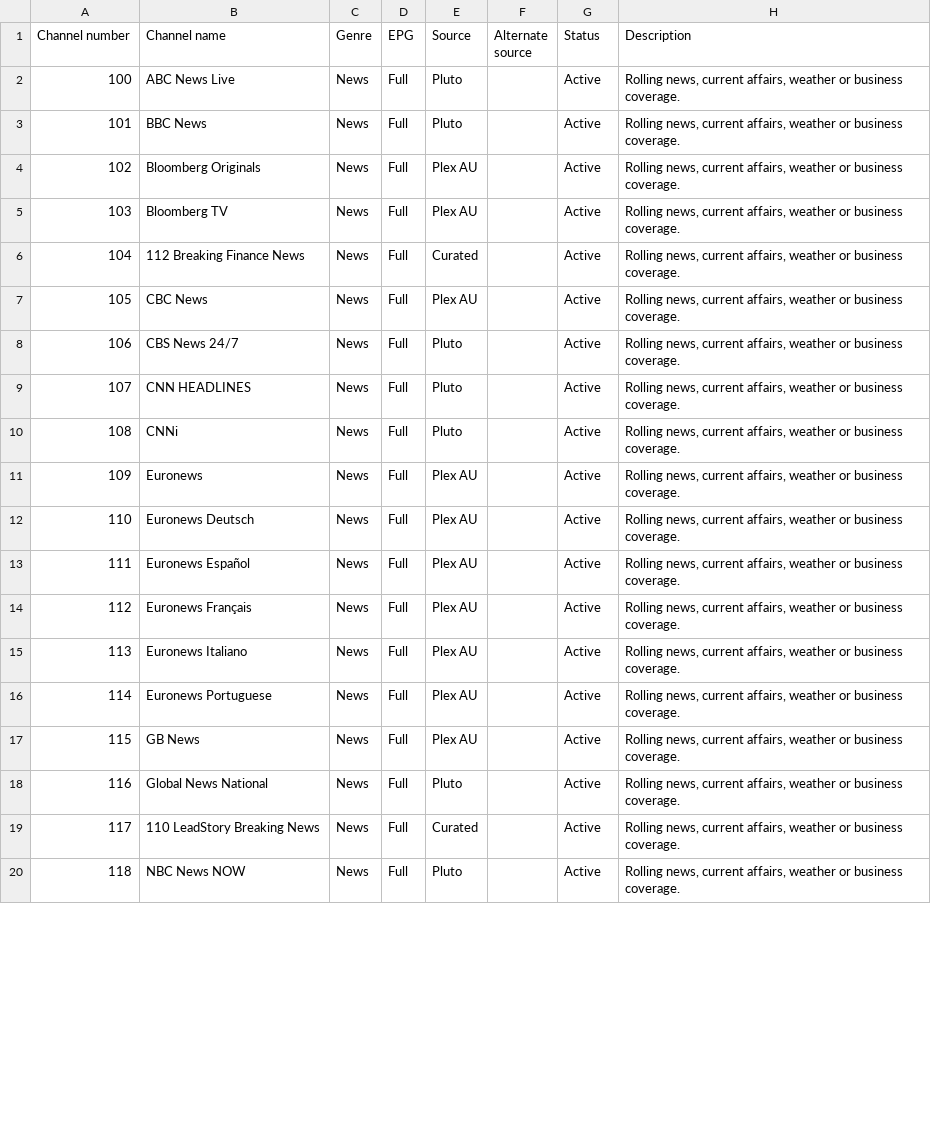
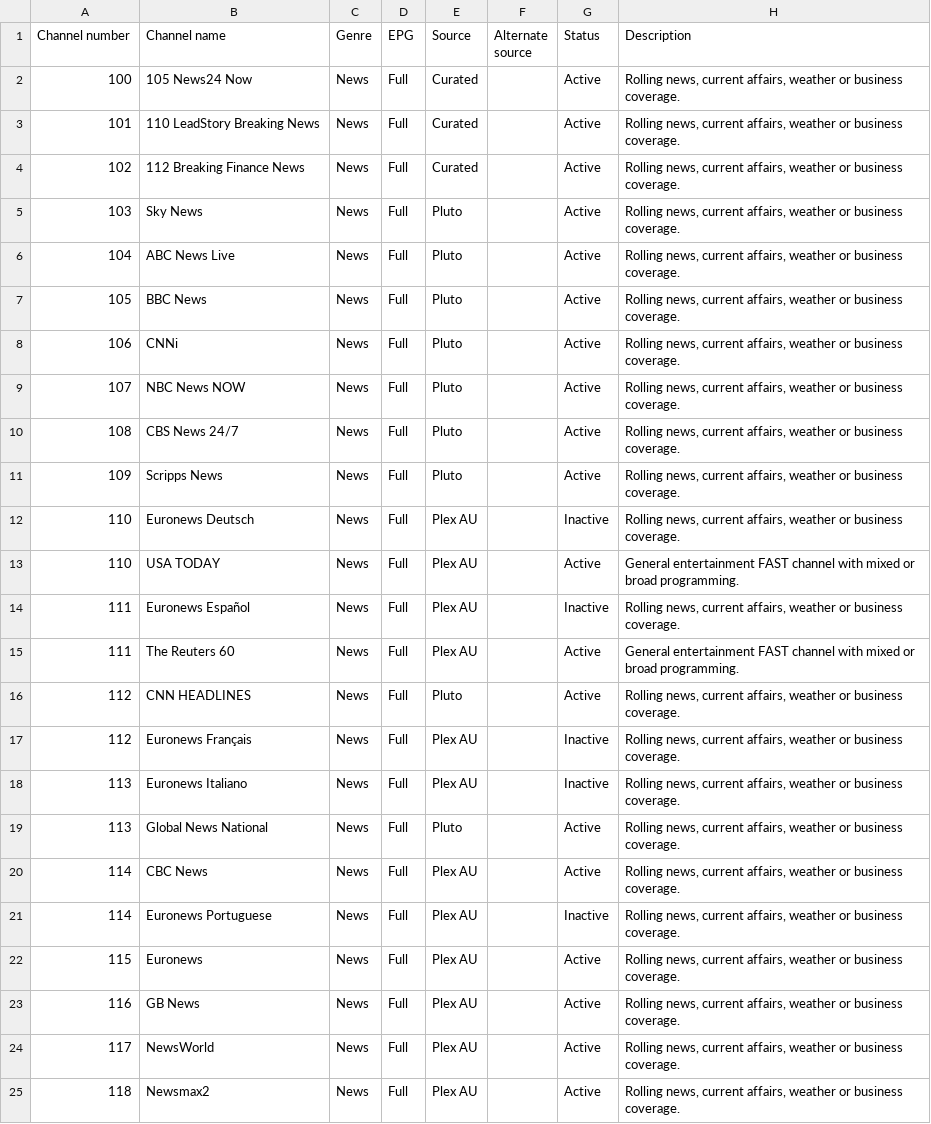
Before and after one commit to safetyblade/autv, a CSV file: channel_guide.csv, drawn as a sheet; only a part is shown; the diff covers the shown part only.

Commit message:
data: order news with Australian feeds first

```diff
--- a/channel_guide.csv
+++ b/channel_guide.csv
@@ -1,20 +1,25 @@
 Channel number,Channel name,Genre,EPG,Source,Alternate source,Status,Description
-100,ABC News Live,News,Full,Pluto,,Active,"Rolling news, current affairs, weather or business coverage."
-101,BBC News,News,Full,Pluto,,Active,"Rolling news, current affairs, weather or business coverage."
-102,Bloomberg Originals,News,Full,Plex AU,,Active,"Rolling news, current affairs, weather or business coverage."
-103,Bloomberg TV,News,Full,Plex AU,,Active,"Rolling news, current affairs, weather or business coverage."
-104,112 Breaking Finance News,News,Full,Curated,,Active,"Rolling news, current affairs, weather or business coverage."
-105,CBC News,News,Full,Plex AU,,Active,"Rolling news, current affairs, weather or business coverage."
-106,CBS News 24/7,News,Full,Pluto,,Active,"Rolling news, current affairs, weather or business coverage."
-107,CNN HEADLINES,News,Full,Pluto,,Active,"Rolling news, current affairs, weather or business coverage."
-108,CNNi,News,Full,Pluto,,Active,"Rolling news, current affairs, weather or business coverage."
-109,Euronews,News,Full,Plex AU,,Active,"Rolling news, current affairs, weather or business coverage."
-110,Euronews Deutsch,News,Full,Plex AU,,Active,"Rolling news, current affairs, weather or business coverage."
-111,Euronews Español,News,Full,Plex AU,,Active,"Rolling news, current affairs, weather or business coverage."
-112,Euronews Français,News,Full,Plex AU,,Active,"Rolling news, current affairs, weather or business coverage."
-113,Euronews Italiano,News,Full,Plex AU,,Active,"Rolling news, current affairs, weather or business coverage."
-114,Euronews Portuguese,News,Full,Plex AU,,Active,"Rolling news, current affairs, weather or business coverage."
-115,GB News,News,Full,Plex AU,,Active,"Rolling news, current affairs, weather or business coverage."
-116,Global News National,News,Full,Pluto,,Active,"Rolling news, current affairs, weather or business coverage."
-117,110 LeadStory Breaking News,News,Full,Curated,,Active,"Rolling news, current affairs, weather or business coverage."
-118,NBC News NOW,News,Full,Pluto,,Active,"Rolling news, current affairs, weather or business coverage."
+100,105 News24 Now,News,Full,Curated,,Active,"Rolling news, current affairs, weather or business coverage."
+101,110 LeadStory Breaking News,News,Full,Curated,,Active,"Rolling news, current affairs, weather or business coverage."
+102,112 Breaking Finance News,News,Full,Curated,,Active,"Rolling news, current affairs, weather or business coverage."
+103,Sky News,News,Full,Pluto,,Active,"Rolling news, current affairs, weather or business coverage."
+104,ABC News Live,News,Full,Pluto,,Active,"Rolling news, current affairs, weather or business coverage."
+105,BBC News,News,Full,Pluto,,Active,"Rolling news, current affairs, weather or business coverage."
+106,CNNi,News,Full,Pluto,,Active,"Rolling news, current affairs, weather or business coverage."
+107,NBC News NOW,News,Full,Pluto,,Active,"Rolling news, current affairs, weather or business coverage."
+108,CBS News 24/7,News,Full,Pluto,,Active,"Rolling news, current affairs, weather or business coverage."
+109,Scripps News,News,Full,Pluto,,Active,"Rolling news, current affairs, weather or business coverage."
+110,Euronews Deutsch,News,Full,Plex AU,,Inactive,"Rolling news, current affairs, weather or business coverage."
+110,USA TODAY,News,Full,Plex AU,,Active,General entertainment FAST channel with mixed or broad programming.
+111,Euronews Español,News,Full,Plex AU,,Inactive,"Rolling news, current affairs, weather or business coverage."
+111,The Reuters 60,News,Full,Plex AU,,Active,General entertainment FAST channel with mixed or broad programming.
+112,CNN HEADLINES,News,Full,Pluto,,Active,"Rolling news, current affairs, weather or business coverage."
+112,Euronews Français,News,Full,Plex AU,,Inactive,"Rolling news, current affairs, weather or business coverage."
+113,Euronews Italiano,News,Full,Plex AU,,Inactive,"Rolling news, current affairs, weather or business coverage."
+113,Global News National,News,Full,Pluto,,Active,"Rolling news, current affairs, weather or business coverage."
+114,CBC News,News,Full,Plex AU,,Active,"Rolling news, current affairs, weather or business coverage."
+114,Euronews Portuguese,News,Full,Plex AU,,Inactive,"Rolling news, current affairs, weather or business coverage."
+115,Euronews,News,Full,Plex AU,,Active,"Rolling news, current affairs, weather or business coverage."
+116,GB News,News,Full,Plex AU,,Active,"Rolling news, current affairs, weather or business coverage."
+117,NewsWorld,News,Full,Plex AU,,Active,"Rolling news, current affairs, weather or business coverage."
+118,Newsmax2,News,Full,Plex AU,,Active,"Rolling news, current affairs, weather or business coverage."
```
Also changed, not shown: 5 removed rows and 7 edited cells elsewhere in this file.
